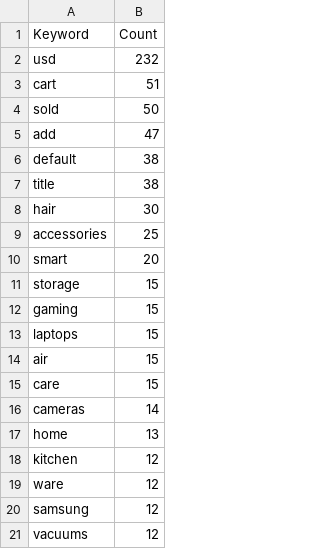
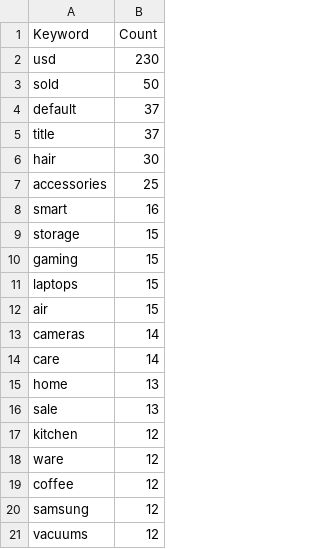
Before and after one commit to Chafic123/SEO-Analysis-Using-Web-Scraping, a CSV file: Abed Tahhan/0/seo_keywords.csv (was Abed Tahhan/Data extracted/seo_keywords.csv), drawn as a sheet.

```diff
--- a/Abed Tahhan/Data extracted/seo_keywords.csv
+++ b/Abed Tahhan/0/seo_keywords.csv
@@ -1,11 +1,9 @@
 Keyword,Count
-usd,232
-cart,51
+usd,230
 sold,50
-add,47
-default,38
-title,38
+default,37
+title,37
 hair,30
 accessories,25
-smart,20
+smart,16
 storage,15
@@ -14,7 +12,9 @@ laptops,15
 air,15
-care,15
 cameras,14
+care,14
 home,13
+sale,13
 kitchen,12
 ware,12
+coffee,12
 samsung,12
```
Also changed, not shown: Abed Tahhan/0/tfidf_keywords.csv, Abed Tahhan/csv/products.csv, 22 other files.
